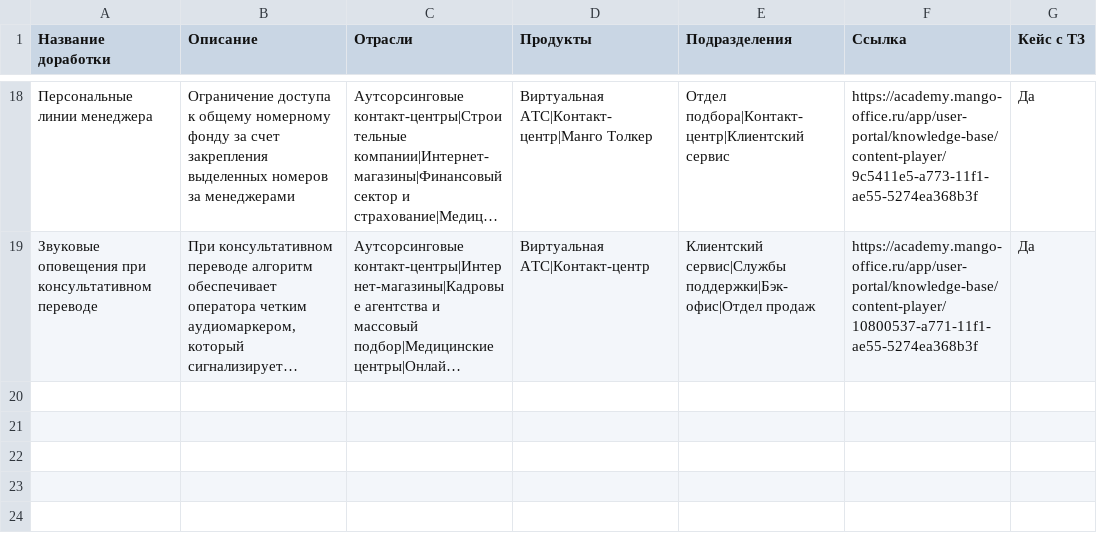
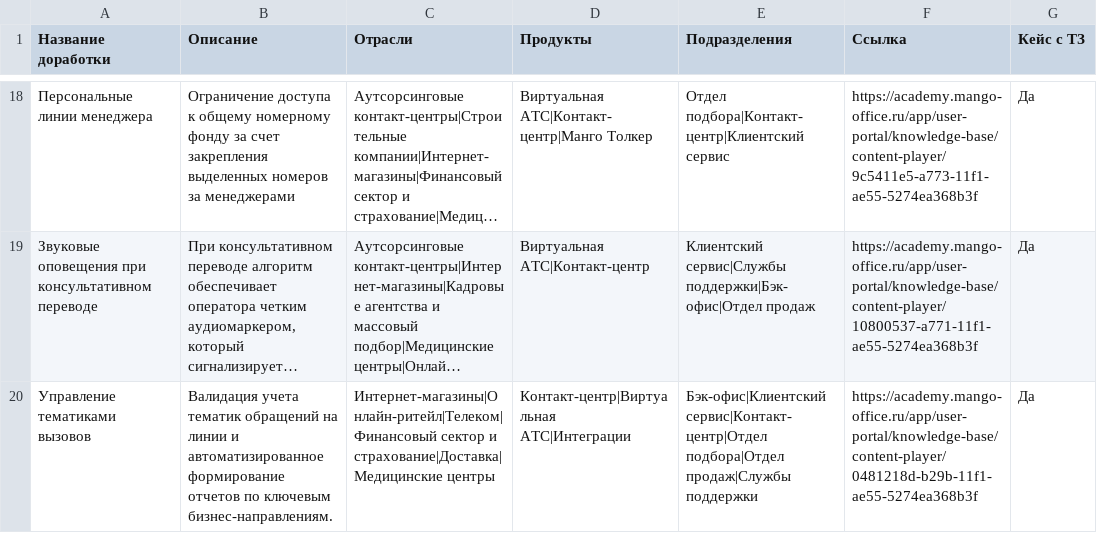
Before and after one commit to alexanderglotov994-debug/marketplace, a CSV file: data/cases.csv, drawn as a sheet; only a part is shown, gaps mark what is left out; long unchanged cells end in …; the diff names each change by its address in the sheet, - before the commit and + after, or states it on an @@ line.

Commit message:
Update cases.csv via Admin Panel

```diff
--- a/data/cases.csv
+++ b/data/cases.csv
+row 20: Управление тематиками вызовов | Валидация учета тематик обращений на линии и автоматизированное формирование отчетов по ключевым бизнес-направлениям. | Интернет-магазины|Онлайн-ритейл|Телеком|Финансовый сектор и страхование|Доставка|Медицинские центры | Контакт-центр|Виртуальная АТС|Интеграции | Бэк-офис|Клиентский сервис|Контакт-центр|Отдел подбора|Отдел продаж|Службы поддержки | https://academy.mango-office.ru/app/user-portal/knowledge-base/content-player/0481218d-b29b-11f1-ae55-5274ea368b3f | Да
```
